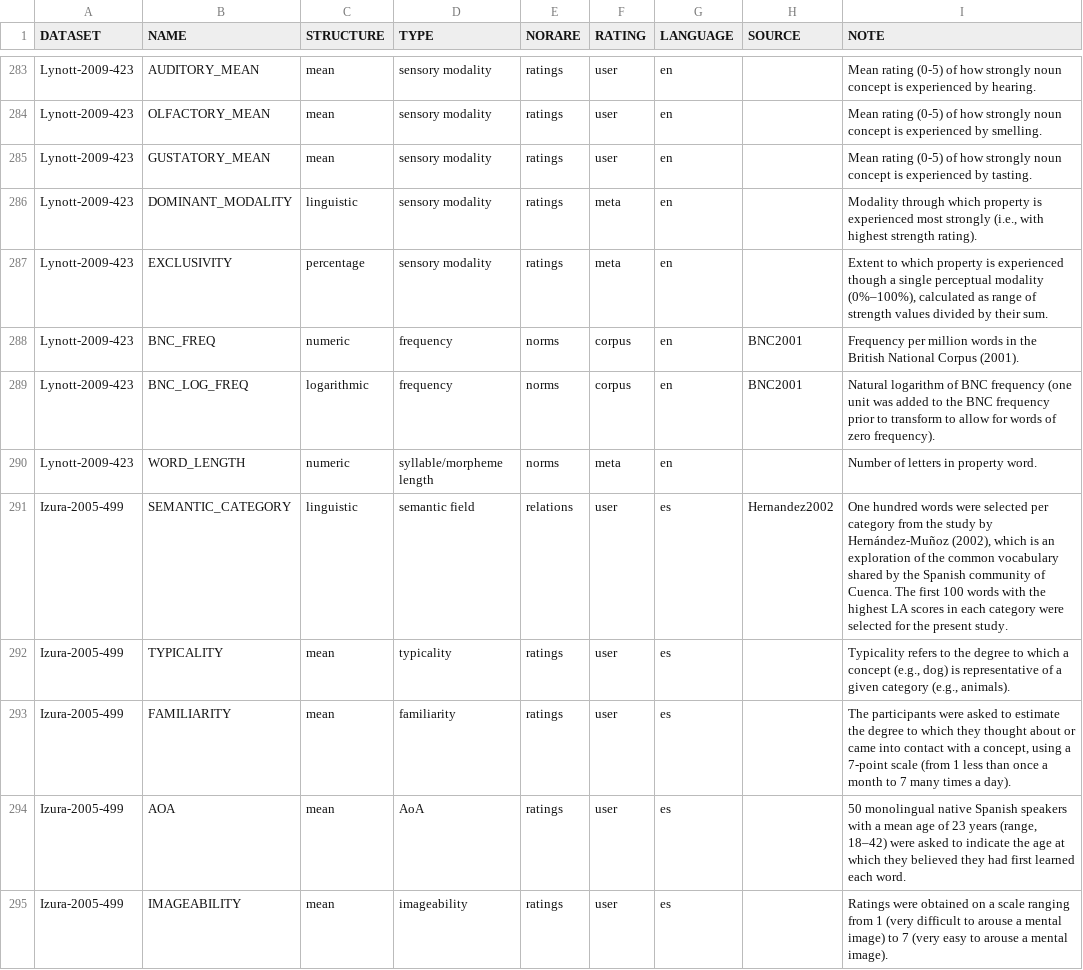
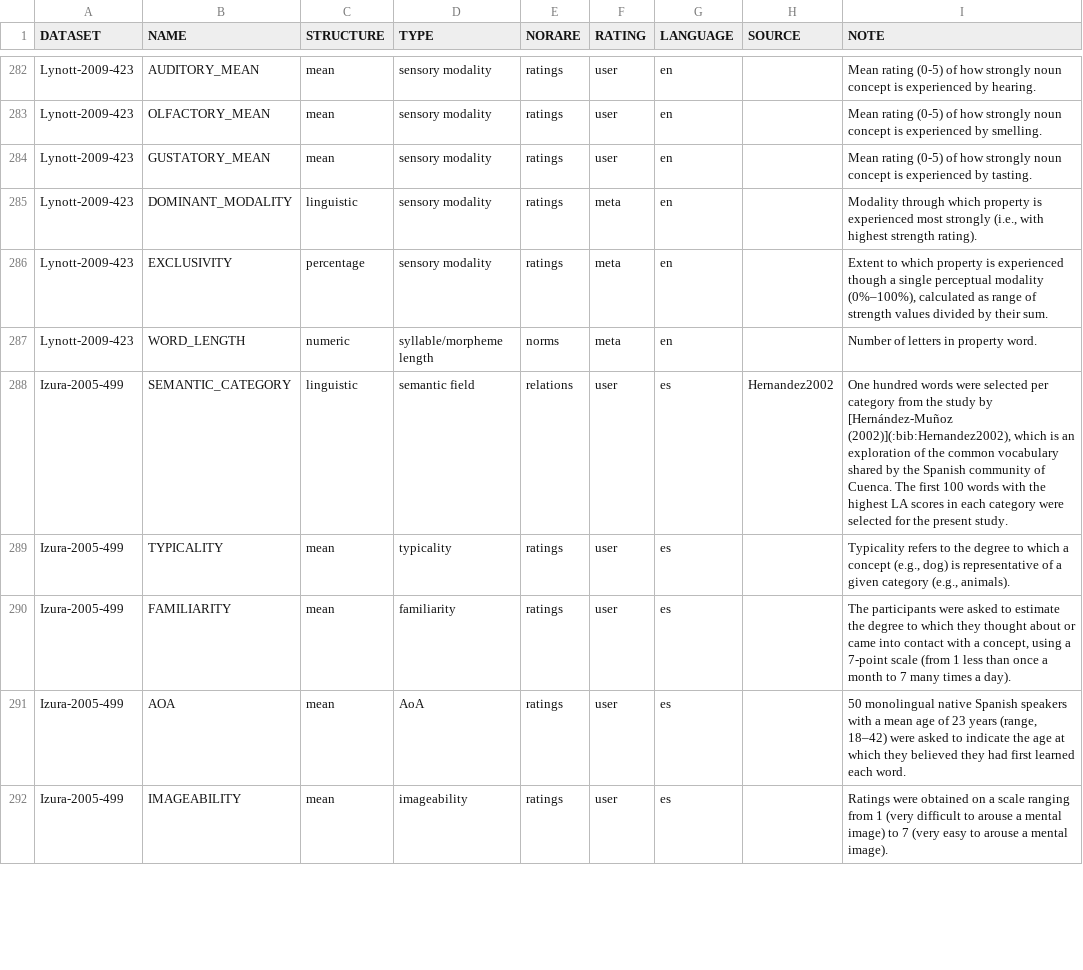
Before and after one commit to concepticon/norare-data, a TSV file: norare.tsv, drawn as a sheet; only a part is shown, gaps mark what is left out; the diff covers the shown part only.

```diff
--- a/norare.tsv
+++ b/norare.tsv
@@ -287,6 +286,4 @@ Lynott-2009-423	DOMINANT_MODALITY	linguistic	sensory modality	ratings	meta	en		M
 Lynott-2009-423	EXCLUSIVITY	percentage	sensory modality	ratings	meta	en		Extent to which property is experienced though a single perceptual modality (0%–100%), calculated as range of strength values divided by their sum.
-Lynott-2009-423	BNC_FREQ	numeric	frequency	norms	corpus	en	BNC2001	Frequency per million words in the British National Corpus (2001).
-Lynott-2009-423	BNC_LOG_FREQ	logarithmic	frequency	norms	corpus	en	BNC2001	Natural logarithm of BNC frequency (one unit was added to the BNC frequency prior to transform to allow for words of zero frequency).
 Lynott-2009-423	WORD_LENGTH	numeric	syllable/morpheme length	norms	meta	en		Number of letters in property word.
-Izura-2005-499	SEMANTIC_CATEGORY	linguistic	semantic field	relations	user	es	Hernandez2002	One hundred words were selected per category from the study by Hernández-Muñoz (2002), which is an exploration of the common vocabulary shared by the Spanish community of Cuenca. The first 100 words with the highest LA scores in each category were selected for the present study.
+Izura-2005-499	SEMANTIC_CATEGORY	linguistic	semantic field	relations	user	es	Hernandez2002	One hundred words were selected per category from the study by [Hernández-Muñoz (2002)](:bib:Hernandez2002), which is an exploration of the common vocabulary shared by the Spanish community of Cuenca. The first 100 words with the highest LA scores in each category were selected for the present study.
 Izura-2005-499	TYPICALITY	mean	typicality	ratings	user	es		Typicality refers to the degree to which a concept (e.g., dog) is representative of a given category (e.g., animals).
```
Also changed, not shown: 14 removed rows and 5 edited cells elsewhere in this file, 1 other file.
